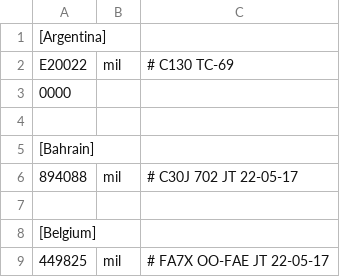
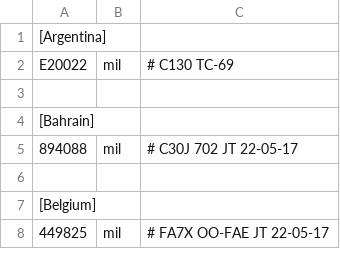
Before and after one commit to rikgale/LocalAircraft, a CSV file: LocalAircraft.csv, drawn as a sheet; only a part is shown; the diff names each change by its address in the sheet, - before the commit and + after, or states it on an @@ line.

Commit message:
Update LocalAircraft.csv

```diff
--- a/LocalAircraft.csv
+++ b/LocalAircraft.csv
-row 3: 0000
```
